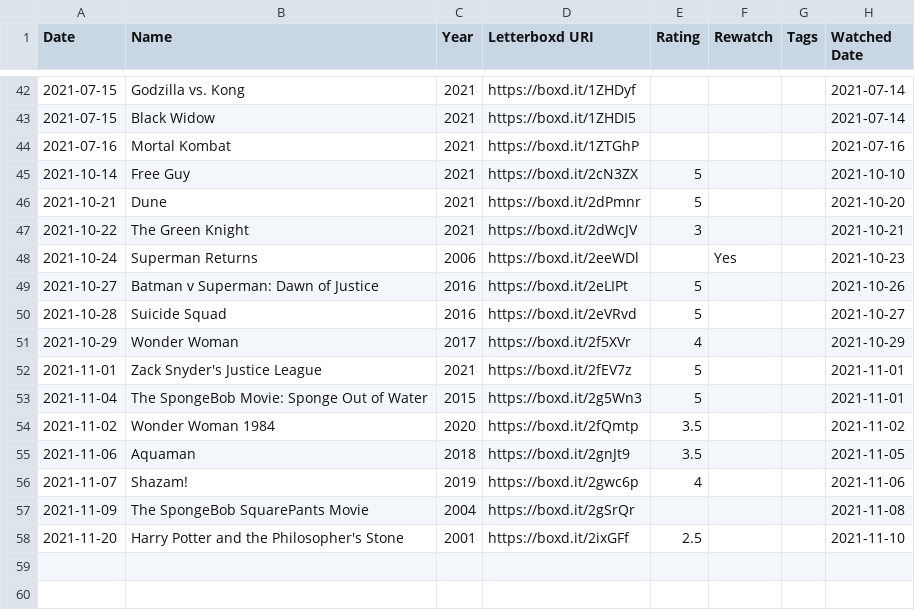
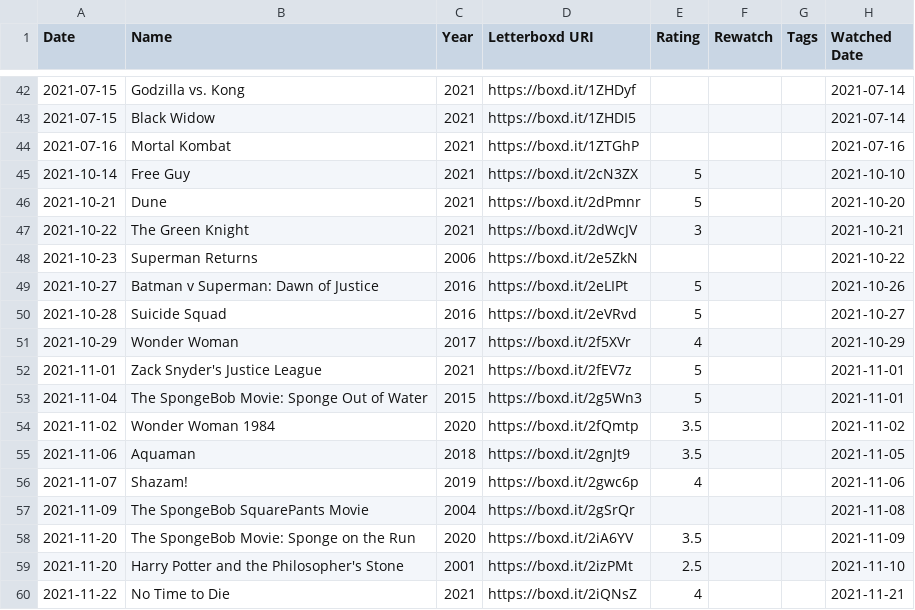
Before and after one commit to melvincarvalho/letterboxd, a CSV file: diary.csv, drawn as a sheet; only a part is shown, gaps mark what is left out.

Commit message:
no time to die

```diff
--- a/diary.csv
+++ b/diary.csv
@@ -47,3 +47,3 @@ Date,Name,Year,Letterboxd URI,Rating,Rewatch,Tags,Watched Date
 2021-10-22,The Green Knight,2021,https://boxd.it/2dWcJV,3,,,2021-10-21
-2021-10-24,Superman Returns,2006,https://boxd.it/2eeWDl,,Yes,,2021-10-23
+2021-10-23,Superman Returns,2006,https://boxd.it/2e5ZkN,,,,2021-10-22
 2021-10-27,Batman v Superman: Dawn of Justice,2016,https://boxd.it/2eLIPt,5,,,2021-10-26
@@ -57,2 +57,4 @@ Date,Name,Year,Letterboxd URI,Rating,Rewatch,Tags,Watched Date
 2021-11-09,The SpongeBob SquarePants Movie,2004,https://boxd.it/2gSrQr,,,,2021-11-08
-2021-11-20,Harry Potter and the Philosopher's Stone,2001,https://boxd.it/2ixGFf,2.5,,,2021-11-10
+2021-11-20,The SpongeBob Movie: Sponge on the Run,2020,https://boxd.it/2iA6YV,3.5,,,2021-11-09
+2021-11-20,Harry Potter and the Philosopher's Stone,2001,https://boxd.it/2izPMt,2.5,,,2021-11-10
+2021-11-22,No Time to Die,2021,https://boxd.it/2iQNsZ,4,,,2021-11-21
```
Also changed, not shown: ratings.csv, watched.csv, 1 other file.
